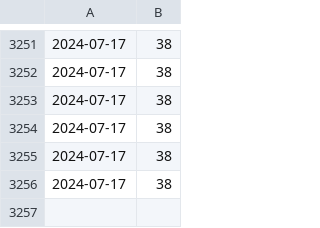
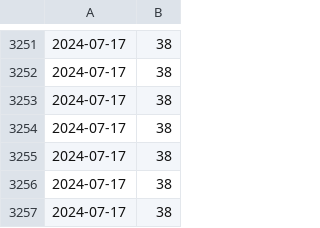
Before and after one commit to anannnchim/scrape-automation, a CSV file: data/xml_url_count.csv, drawn as a sheet; only a part is shown, gaps mark what is left out; the diff names each change by its address in the sheet, - before the commit and + after, or states it on an @@ line.

```diff
--- a/data/xml_url_count.csv
+++ b/data/xml_url_count.csv
+row 3257: 2024-07-17 | 38
```
